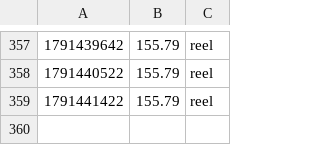
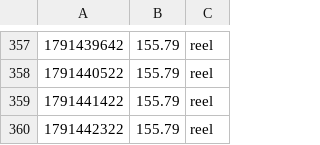
Before and after one commit to UdyrPerson/listing-live, a CSV file: live/equity.csv, drawn as a sheet; only a part is shown, gaps mark what is left out; the diff names each change by its address in the sheet, - before the commit and + after, or states it on an @@ line.

Commit message:
live: 2026-10-08T06:53Z

```diff
--- a/live/equity.csv
+++ b/live/equity.csv
+row 360: 1791442322 | 155.79 | reel
```
Also changed, not shown: live/equity_aster.csv, 1 other file.
